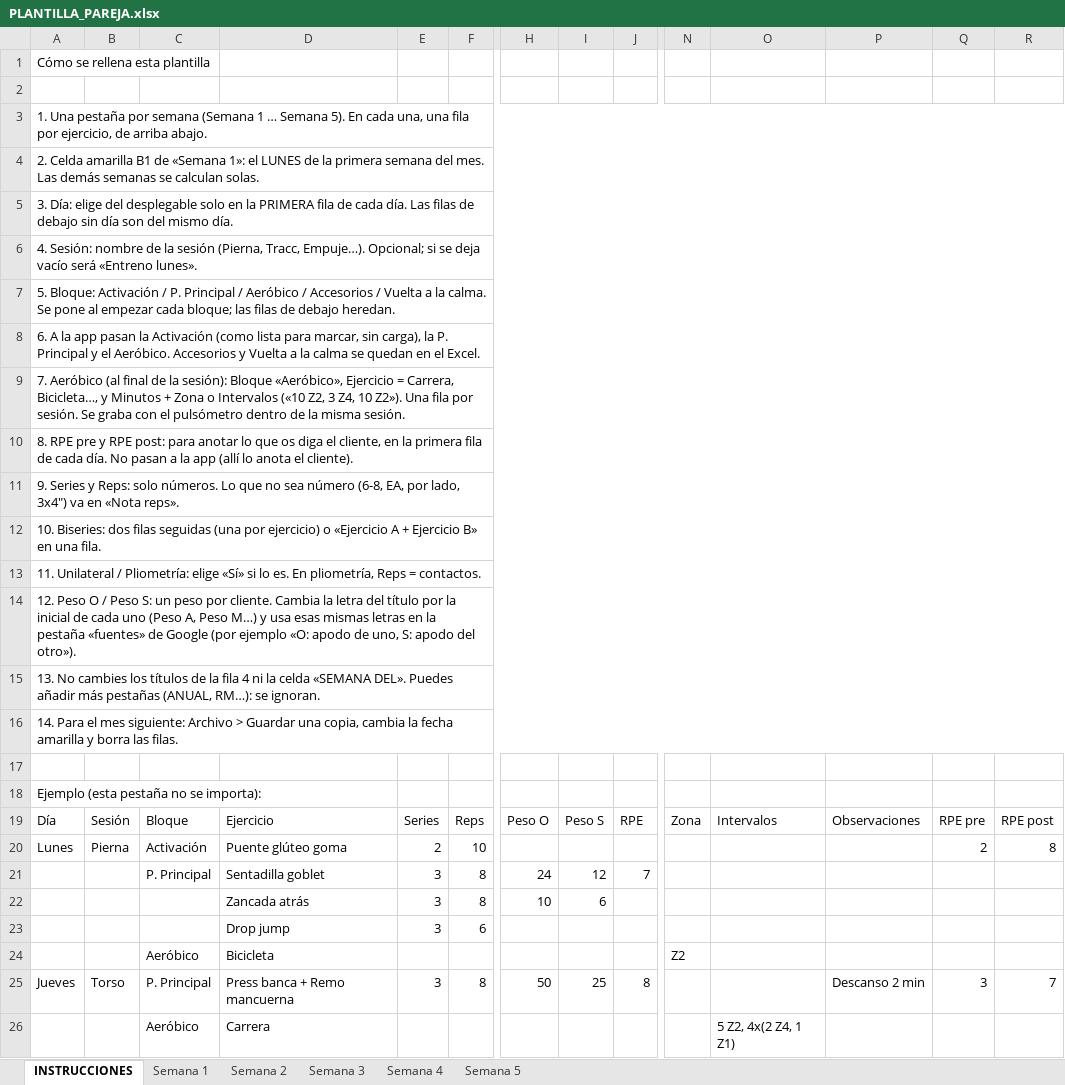
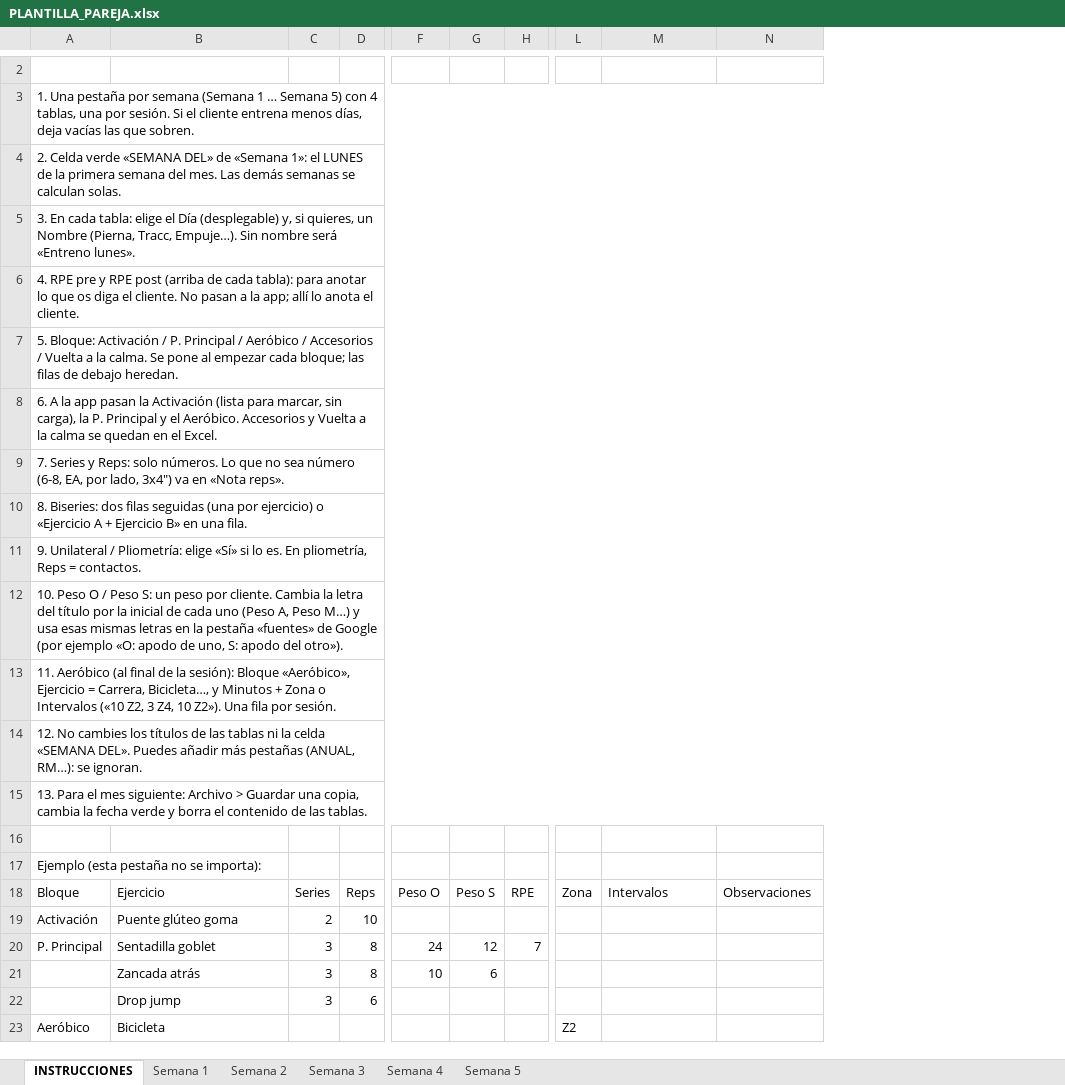
Before and after one commit to ivanmanzanequediazt/IMDTraining, an Excel workbook: plantillas/PLANTILLA_PAREJA.xlsx, sheet INSTRUCCIONES, drawn as a sheet; only a part is shown, gaps mark what is left out; values as stored, in another font and other column widths than the file's, no cell formats; removed rows and columns are numbered as before the commit, all else as after; rows hold the shown columns only; the diff covers the shown part only; the diff names each change by its address in the sheet, - before the commit and + after, or states it on an @@ line.

```diff
--- a/plantillas/PLANTILLA_PAREJA.xlsx (sheet INSTRUCCIONES)
+++ b/plantillas/PLANTILLA_PAREJA.xlsx (sheet INSTRUCCIONES)
-column A, rows 1-3: Cómo se rellena esta plantilla |  | 1. Una pestaña por semana (Semana 1 … Semana 5). En cada una, una fila por ejercicio, de arriba abajo.; rows 19-20: Día | Lunes
-column B, rows 19-20: Sesión | Pierna
-column Q, rows 19-20: RPE pre | 2
-column R, rows 19-20: RPE post | 8
+row 3: 1. Una pestaña por semana (Semana 1 … Semana 5) con 4 tablas, una por sesión. Si el cliente entrena menos días, deja vacías las que sobren.
+row 4: 2. Celda verde «SEMANA DEL» de «Semana 1»: el LUNES de la primera semana del mes. Las demás semanas se calculan solas.
+row 5: 3. En cada tabla: elige el Día (desplegable) y, si quieres, un Nombre (Pierna, Tracc, Empuje…). Sin nombre será «Entreno lunes».
+row 6: 4. RPE pre y RPE post (arriba de cada tabla): para anotar lo que os diga el cliente. No pasan a la app; allí lo anota el cliente.
+row 7: 5. Bloque: Activación / P. Principal / Aeróbico / Accesorios / Vuelta a la calma. Se pone al empezar cada bloque; las filas de debajo heredan.
+row 8: 6. A la app pasan la Activación (lista para marcar, sin carga), la P. Principal y el Aeróbico. Accesorios y Vuelta a la calma se quedan en el Excel.
+row 9: 7. Series y Reps: solo números. Lo que no sea número (6-8, EA, por lado, 3x4") va en «Nota reps».
+row 10: 8. Biseries: dos filas seguidas (una por ejercicio) o «Ejercicio A + Ejercicio B» en una fila.
+row 11: 9. Unilateral / Pliometría: elige «Sí» si lo es. En pliometría, Reps = contactos.
+row 12: 10. Peso O / Peso S: un peso por cliente. Cambia la letra del título por la inicial de cada uno (Peso A, Peso M…) y usa esas mismas letras en la pestaña «fuentes» de Google (por ejemplo «O: apodo de uno, S: apodo del otro»).
+row 13: 11. Aeróbico (al final de la sesión): Bloque «Aeróbico», Ejercicio = Carrera, Bicicleta…, y Minutos + Zona o Intervalos («10 Z2, 3 Z4, 10 Z2»). Una fila por sesión.
+row 14: 12. No cambies los títulos de las tablas ni la celda «SEMANA DEL». Puedes añadir más pestañas (ANUAL, RM…): se ignoran.
+row 15: 13. Para el mes siguiente: Archivo > Guardar una copia, cambia la fecha verde y borra el contenido de las tablas.
-A17: (empty)
+A17: Ejemplo (esta pestaña no se importa):
-row 4: 2. Celda amarilla B1 de «Semana 1»: el LUNES de la primera semana del mes. Las demás semanas se calculan solas.
-row 5: 3. Día: elige del desplegable solo en la PRIMERA fila de cada día. Las filas de debajo sin día son del mismo día.
-row 6: 4. Sesión: nombre de la sesión (Pierna, Tracc, Empuje…). Opcional; si se deja vacío será «Entreno lunes».
-row 7: 5. Bloque: Activación / P. Principal / Aeróbico / Accesorios / Vuelta a la calma. Se pone al empezar cada bloque; las filas de debajo heredan.
-row 8: 6. A la app pasan la Activación (como lista para marcar, sin carga), la P. Principal y el Aeróbico. Accesorios y Vuelta a la calma se quedan en el Excel.
-row 9: 7. Aeróbico (al final de la sesión): Bloque «Aeróbico», Ejercicio = Carrera, Bicicleta…, y Minutos + Zona o Intervalos («10 Z2, 3 Z4, 10 Z2»). Una fila por sesión. Se graba con el pulsómetro dentro de la misma sesión.
-row 10: 8. RPE pre y RPE post: para anotar lo que os diga el cliente, en la primera fila de cada día. No pasan a la app (allí lo anota el cliente).
-row 11: 9. Series y Reps: solo números. Lo que no sea número (6-8, EA, por lado, 3x4") va en «Nota reps».
-row 12: 10. Biseries: dos filas seguidas (una por ejercicio) o «Ejercicio A + Ejercicio B» en una fila.
-row 13: 11. Unilateral / Pliometría: elige «Sí» si lo es. En pliometría, Reps = contactos.
-row 14: 12. Peso O / Peso S: un peso por cliente. Cambia la letra del título por la inicial de cada uno (Peso A, Peso M…) y usa esas mismas letras en la pestaña «fuentes» de Google (por ejemplo «O: apodo de uno, S: apodo del otro»).
-row 15: 13. No cambies los títulos de la fila 4 ni la celda «SEMANA DEL». Puedes añadir más pestañas (ANUAL, RM…): se ignoran.
-row 16: 14. Para el mes siguiente: Archivo > Guardar una copia, cambia la fecha amarilla y borra las filas.
-row 17: (empty)
-row 18: Ejemplo (esta pestaña no se importa):
-row 25: Jueves | Torso | P. Principal | Press banca + Remo mancuerna | 3 | 8 | 50 | 25 | 8 |  |  | Descanso 2 min | 3 | 7
-row 26:  |  | Aeróbico | Carrera |  |  |  |  |  |  | 5 Z2, 4x(2 Z4, 1 Z1)
```
Also changed, not shown: 1 added row elsewhere in this sheet, sheet Semana 1, sheet Semana 2, sheet Semana 3, sheet Semana 4, sheet Semana 5, cell formats, plantillas/PLANTILLA_CLIENTE.xlsx, 3 other files.
